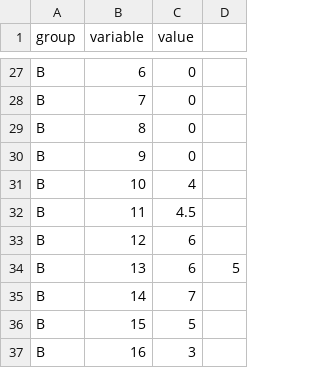
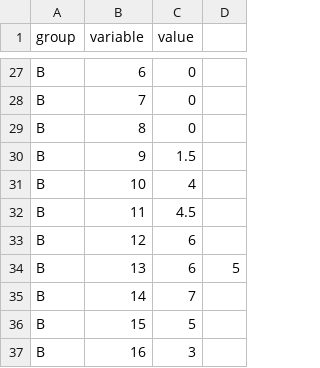
Before and after one commit to digitalin1/heatmap, a CSV file: heatmap_data.csv, drawn as a sheet; only a part is shown, gaps mark what is left out.

Commit message:
Update heatmap_data.csv

```diff
--- a/heatmap_data.csv
+++ b/heatmap_data.csv
@@ -29,3 +29,3 @@ B,7,0
 B,8,0
-B,9,0
+B,9,1.5
 B,10,4
```
